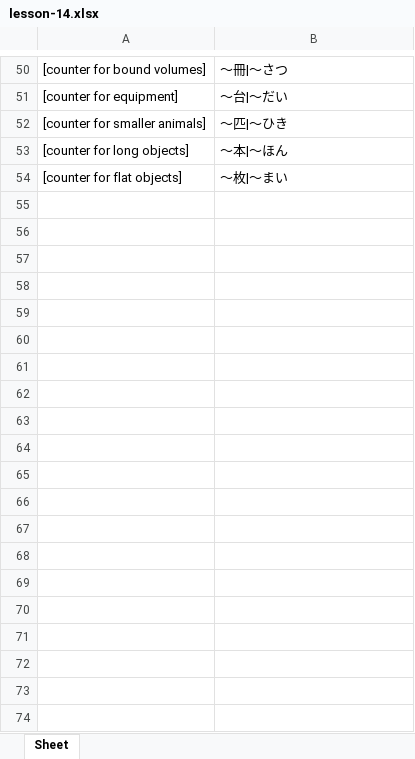
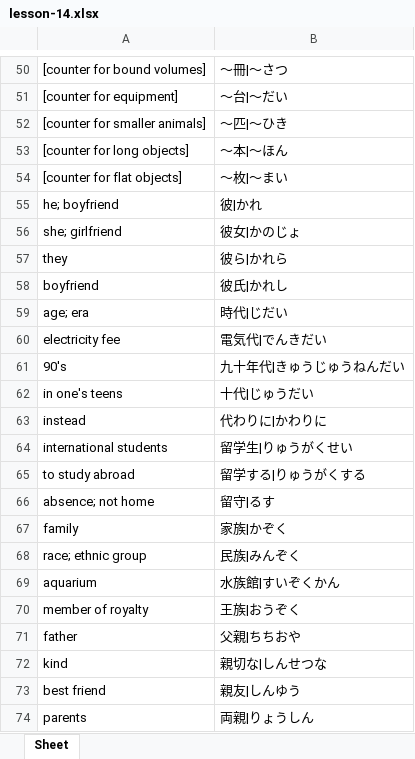
Before and after one commit to SethClydesdale/genki-study-resources, an Excel workbook: resources/tools/wordlist_E-J/lessons-3rd/lesson-14.xlsx, sheet Sheet, drawn as a sheet; only a part is shown, gaps mark what is left out; values as stored, in another font and other column widths than the file's, no borders; the diff covers the shown part only; the diff names each change by its address in the sheet, - before the commit and + after, or states it on an @@ line.

Commit message:
add new exercises, section, definitions, fix typos, etc.
- fixed typos in lesson-14/literacy-7. (2nd ed.)
- updated anki deck/wordlist for Lesson 14. (3rd ed.)
- added new section for Lesson 15. (3rd ed.)
- added new dictionary definitions and updated existing ones.
- added the following exercises.

# Lesson 14 (3rd ed.)
- Kanji Vocabulary: 彼, 代, and 留
- Kanji Vocabulary: 族, 親, and 切
- Kanji Vocabulary: 英, 店, and 去
- Kanji Vocabulary: 急, 乗, and 当
- Kanji Vocabulary: 音, 楽, 医, and 者
- Kanji Practice: Write the Readings
- Reading Practice: 悩みの相談
- Workbook: Kanji Writing Practice
- Workbook: Using Kanji

```diff
--- a/resources/tools/wordlist_E-J/lessons-3rd/lesson-14.xlsx (sheet Sheet)
+++ b/resources/tools/wordlist_E-J/lessons-3rd/lesson-14.xlsx (sheet Sheet)
+row 55: he; boyfriend | 彼|かれ
+row 56: she; girlfriend | 彼女|かのじょ
+row 57: they | 彼ら|かれら
+row 58: boyfriend | 彼氏|かれし
+row 59: age; era | 時代|じだい
+row 60: electricity fee | 電気代|でんきだい
+row 61: 90's | 九十年代|きゅうじゅうねんだい
+row 62: in one's teens | 十代|じゅうだい
+row 63: instead | 代わりに|かわりに
+row 64: international students | 留学生|りゅうがくせい
+row 65: to study abroad | 留学する|りゅうがくする
+row 66: absence; not home | 留守|るす
+row 67: family | 家族|かぞく
+row 68: race; ethnic group | 民族|みんぞく
+row 69: aquarium | 水族館|すいぞくかん
+row 70: member of royalty | 王族|おうぞく
+row 71: father | 父親|ちちおや
+row 72: kind | 親切な|しんせつな
+row 73: best friend | 親友|しんゆう
+row 74: parents | 両親|りょうしん
```
Also changed, not shown: 46 added rows elsewhere in this sheet, resources/tools/wordlist_E-J/lessons-3rd/lesson-0.xlsx, resources/tools/wordlist_E-J/lessons-3rd/lesson-1.xlsx, 43 other files.
